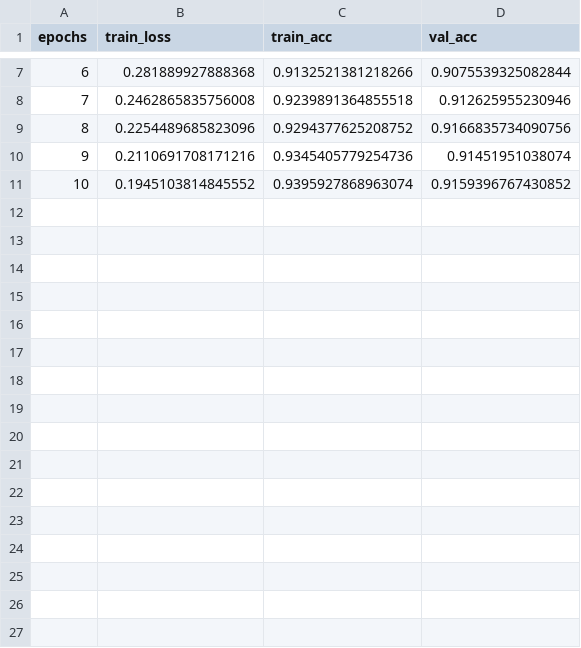
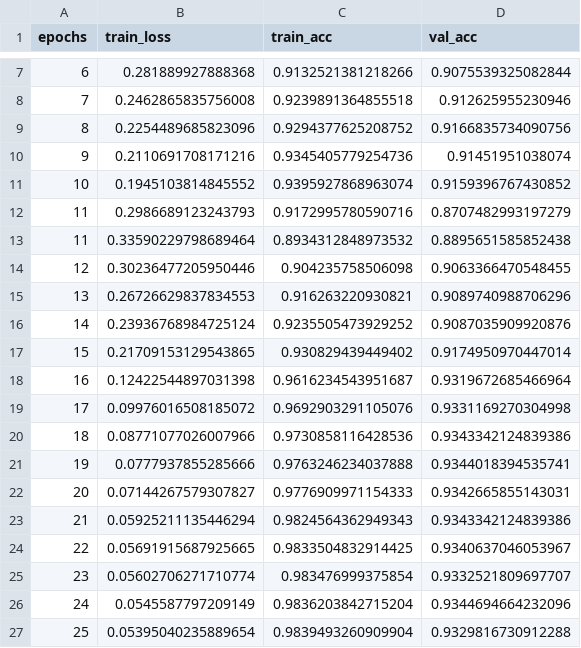
Before and after one commit to khanhdq109/Pipeline-for-Hand-Gesture-Recognition, a CSV file: logs/t3d-121_0-mp/train.csv, drawn as a sheet; only a part is shown, gaps mark what is left out; the diff names each change by its address in the sheet, - before the commit and + after, or states it on an @@ line.

Commit message:
Train T3D-121 with more 15 epochs

```diff
--- a/logs/t3d-121_0-mp/train.csv
+++ b/logs/t3d-121_0-mp/train.csv
+row 12: 11 | 0.2986689123243793 | 0.9172995780590716 | 0.8707482993197279
+row 13: 11 | 0.33590229798689464 | 0.8934312848973532 | 0.8895651585852438
+row 14: 12 | 0.30236477205950446 | 0.904235758506098 | 0.9063366470548455
+row 15: 13 | 0.26726629837834553 | 0.916263220930821 | 0.9089740988706296
+row 16: 14 | 0.23936768984725124 | 0.9235505473929252 | 0.9087035909920876
+row 17: 15 | 0.21709153129543865 | 0.930829439449402 | 0.9174950970447014
+row 18: 16 | 0.12422544897031398 | 0.9616234543951687 | 0.9319672685466964
+row 19: 17 | 0.09976016508185072 | 0.9692903291105076 | 0.9331169270304998
+row 20: 18 | 0.08771077026007966 | 0.9730858116428536 | 0.9343342124839386
+row 21: 19 | 0.0777937855285666 | 0.9763246234037888 | 0.9344018394535741
+row 22: 20 | 0.07144267579307827 | 0.9776909971154333 | 0.9342665855143031
+row 23: 21 | 0.05925211135446294 | 0.9824564362949343 | 0.9343342124839386
+row 24: 22 | 0.05691915687925665 | 0.9833504832914425 | 0.9340637046053967
+row 25: 23 | 0.05602706271710774 | 0.983476999375854 | 0.9332521809697707
+row 26: 24 | 0.0545587797209149 | 0.9836203842715204 | 0.9344694664232096
+row 27: 25 | 0.05395040235889654 | 0.9839493260909904 | 0.9329816730912288
```
Also changed, not shown: logs/t3d-121_0-mp/test.csv, 4 other files.
